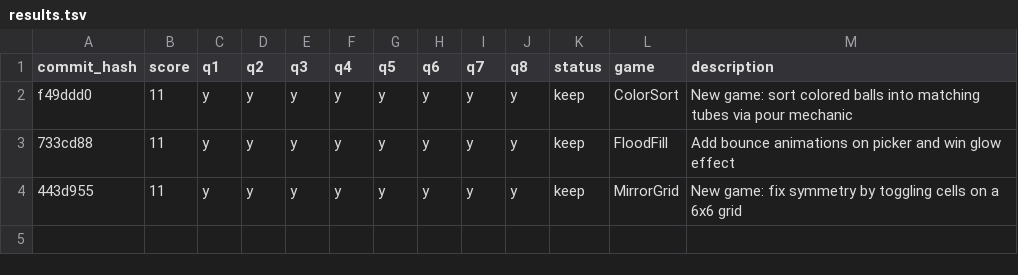
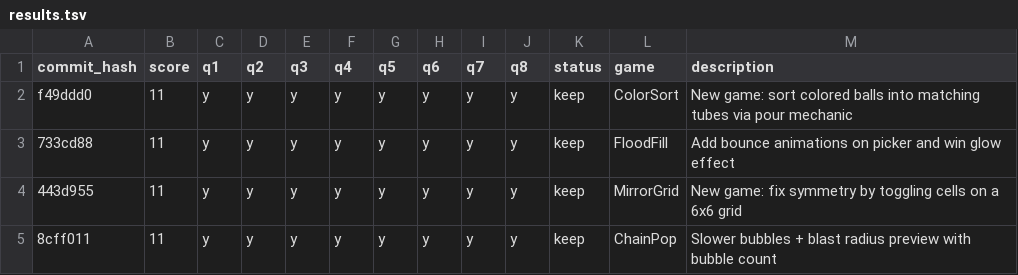
Before and after one commit to ArturoKuang/ai-game-playground, a TSV file: results.tsv, drawn as a sheet.

Commit message:
log: ChainPop improvement scored 11/11 — keep

```diff
--- a/results.tsv
+++ b/results.tsv
@@ -4 +4,2 @@ f49ddd0	11	y	y	y	y	y	y	y	y	keep	ColorSort	New game: sort colored balls into matc
 443d955	11	y	y	y	y	y	y	y	y	keep	MirrorGrid	New game: fix symmetry by toggling cells on a 6x6 grid
+8cff011	11	y	y	y	y	y	y	y	y	keep	ChainPop	Slower bubbles + blast radius preview with bubble count
```
